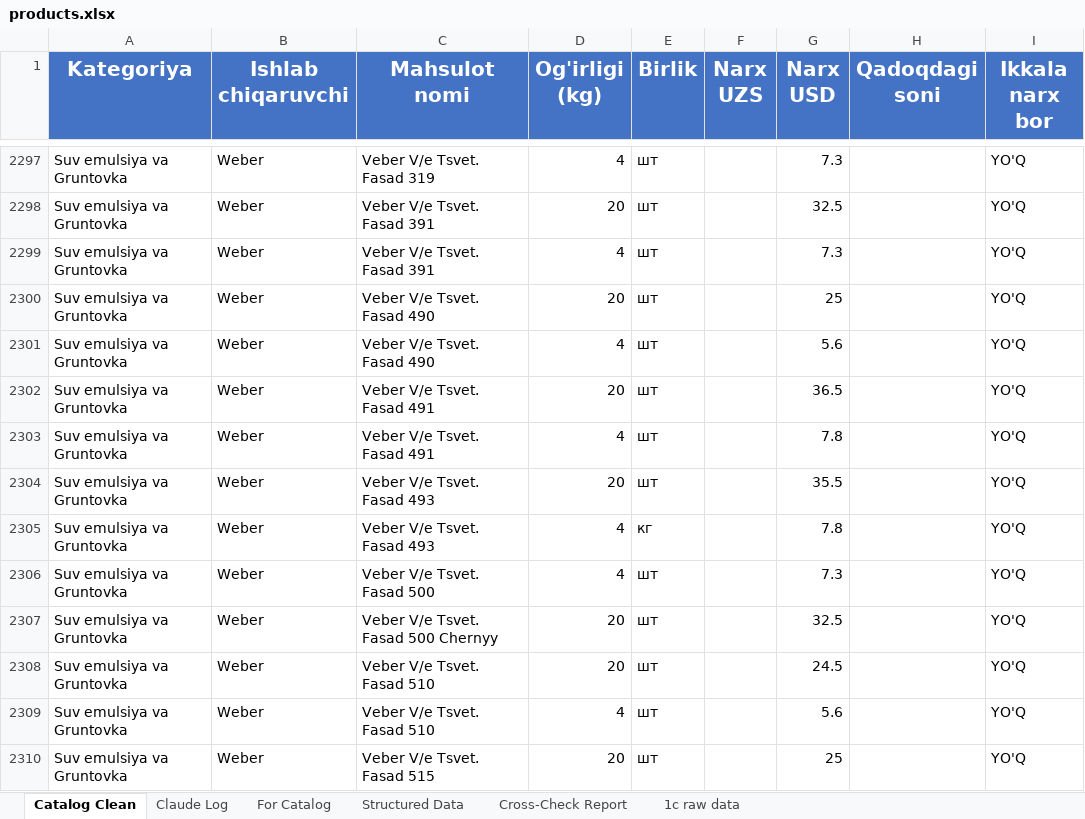
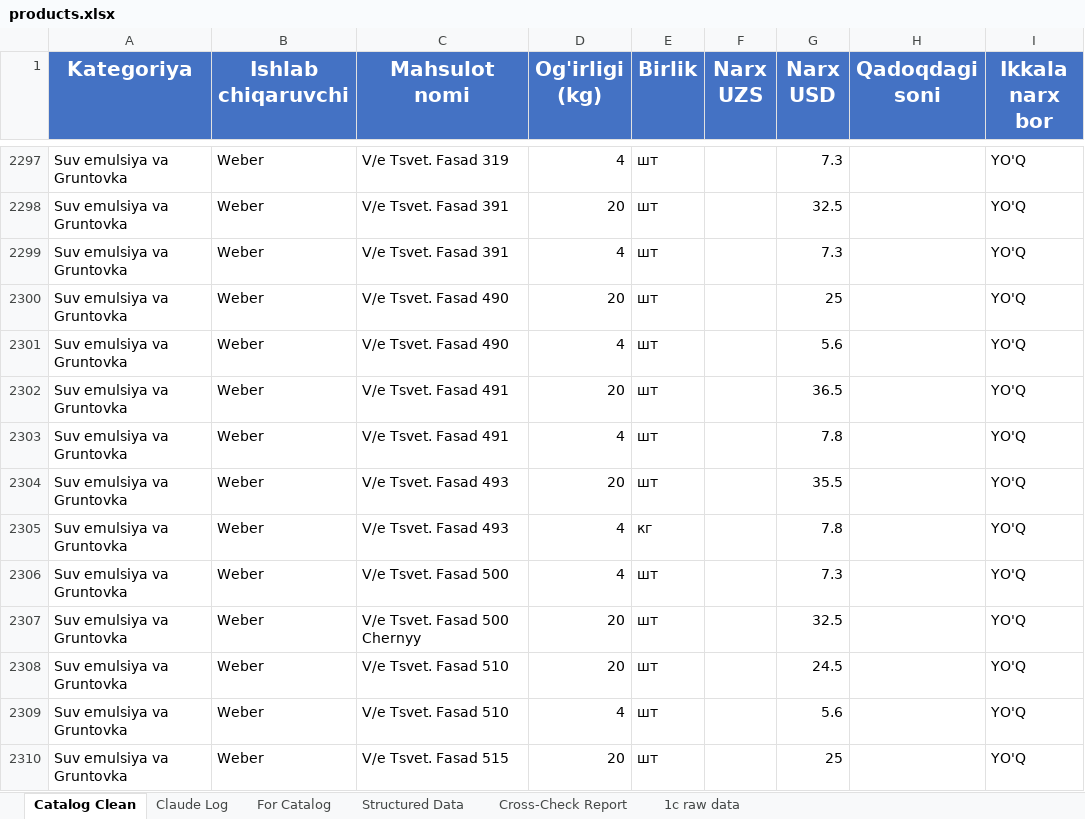
Before and after one commit to Essarasm/telegram-catalog, an Excel workbook: data/products.xlsx, sheet Catalog Clean, drawn as a sheet; only a part is shown, gaps mark what is left out; values as stored, in another font and other column widths than the file's, no borders; the diff covers the shown part only; the diff names each change by its address in the sheet, - before the commit and + after, or states it on an @@ line.

```diff
--- a/data/products.xlsx (sheet Catalog Clean)
+++ b/data/products.xlsx (sheet Catalog Clean)
-C2297 (Mahsulot nomi): Veber V/e Tsvet. Fasad 319
+C2297 (Mahsulot nomi): V/e Tsvet. Fasad 319
-C2298:C2299 (Mahsulot nomi): Veber V/e Tsvet. Fasad 391
+C2298:C2299 (Mahsulot nomi): V/e Tsvet. Fasad 391
-C2300:C2301 (Mahsulot nomi): Veber V/e Tsvet. Fasad 490
+C2300:C2301 (Mahsulot nomi): V/e Tsvet. Fasad 490
-C2302:C2303 (Mahsulot nomi): Veber V/e Tsvet. Fasad 491
+C2302:C2303 (Mahsulot nomi): V/e Tsvet. Fasad 491
-C2304:C2305 (Mahsulot nomi): Veber V/e Tsvet. Fasad 493
+C2304:C2305 (Mahsulot nomi): V/e Tsvet. Fasad 493
-C2306 (Mahsulot nomi): Veber V/e Tsvet. Fasad 500
+C2306 (Mahsulot nomi): V/e Tsvet. Fasad 500
-C2307 (Mahsulot nomi): Veber V/e Tsvet. Fasad 500 Chernyy
+C2307 (Mahsulot nomi): V/e Tsvet. Fasad 500 Chernyy
-C2308:C2309 (Mahsulot nomi): Veber V/e Tsvet. Fasad 510
+C2308:C2309 (Mahsulot nomi): V/e Tsvet. Fasad 510
-C2310 (Mahsulot nomi): Veber V/e Tsvet. Fasad 515
+C2310 (Mahsulot nomi): V/e Tsvet. Fasad 515
```
Also changed, not shown: 72 edited cells elsewhere in this sheet, Rassvet_Master.xlsx, 1 other file.
